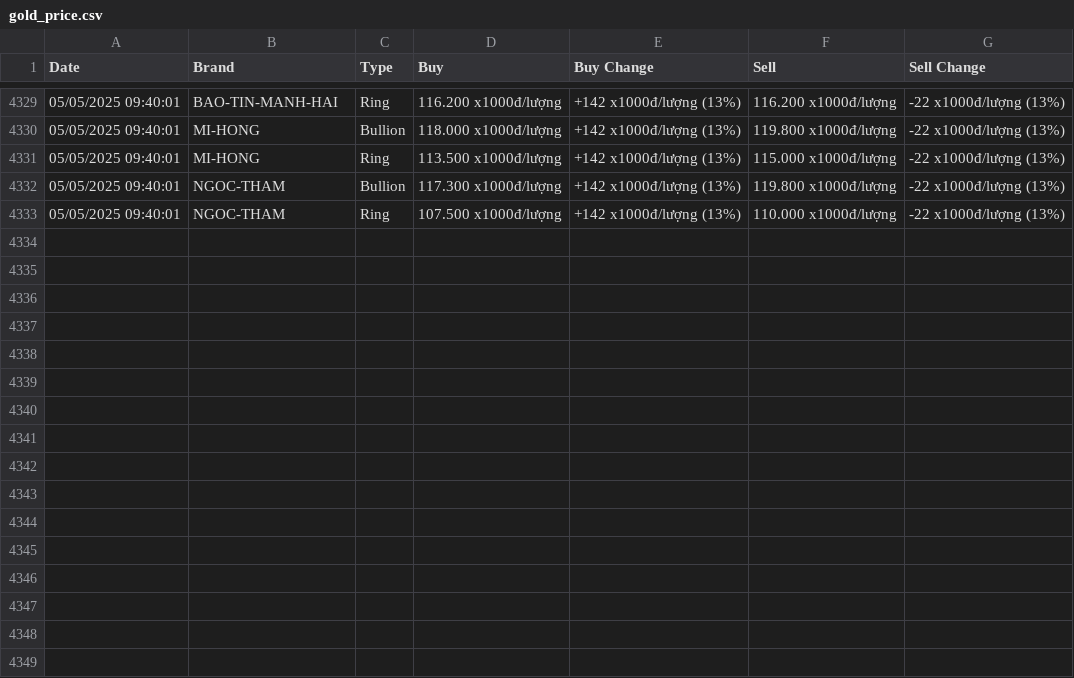
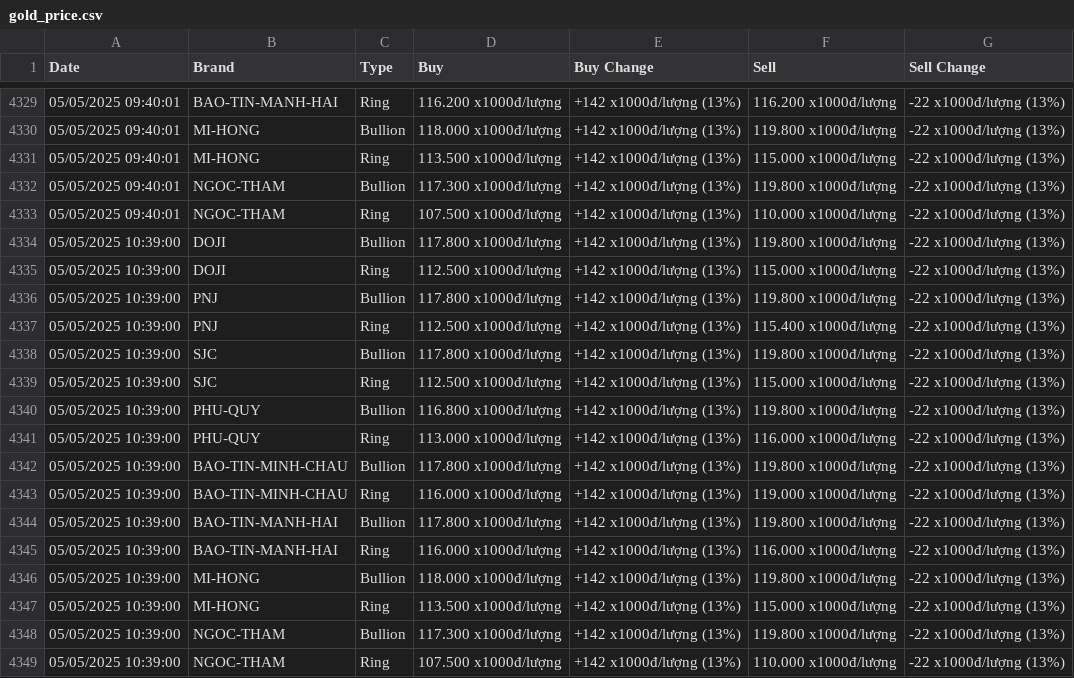
Before and after one commit to TruongNguyen0104/goldPrice, a CSV file: data/gold_price.csv, drawn as a sheet; only a part is shown, gaps mark what is left out.

```diff
--- a/data/gold_price.csv
+++ b/data/gold_price.csv
@@ -4333 +4333,17 @@
 05/05/2025 09:40:01,NGOC-THAM,Ring,107.500 x1000đ/lượng,+142 x1000đ/lượng (13%),110.000 x1000đ/lượng,-22 x1000đ/lượng (13%)
+05/05/2025 10:39:00,DOJI,Bullion,117.800 x1000đ/lượng,+142 x1000đ/lượng (13%),119.800 x1000đ/lượng,-22 x1000đ/lượng (13%)
+05/05/2025 10:39:00,DOJI,Ring,112.500 x1000đ/lượng,+142 x1000đ/lượng (13%),115.000 x1000đ/lượng,-22 x1000đ/lượng (13%)
+05/05/2025 10:39:00,PNJ,Bullion,117.800 x1000đ/lượng,+142 x1000đ/lượng (13%),119.800 x1000đ/lượng,-22 x1000đ/lượng (13%)
+05/05/2025 10:39:00,PNJ,Ring,112.500 x1000đ/lượng,+142 x1000đ/lượng (13%),115.400 x1000đ/lượng,-22 x1000đ/lượng (13%)
+05/05/2025 10:39:00,SJC,Bullion,117.800 x1000đ/lượng,+142 x1000đ/lượng (13%),119.800 x1000đ/lượng,-22 x1000đ/lượng (13%)
+05/05/2025 10:39:00,SJC,Ring,112.500 x1000đ/lượng,+142 x1000đ/lượng (13%),115.000 x1000đ/lượng,-22 x1000đ/lượng (13%)
+05/05/2025 10:39:00,PHU-QUY,Bullion,116.800 x1000đ/lượng,+142 x1000đ/lượng (13%),119.800 x1000đ/lượng,-22 x1000đ/lượng (13%)
+05/05/2025 10:39:00,PHU-QUY,Ring,113.000 x1000đ/lượng,+142 x1000đ/lượng (13%),116.000 x1000đ/lượng,-22 x1000đ/lượng (13%)
+05/05/2025 10:39:00,BAO-TIN-MINH-CHAU,Bullion,117.800 x1000đ/lượng,+142 x1000đ/lượng (13%),119.800 x1000đ/lượng,-22 x1000đ/lượng (13%)
+05/05/2025 10:39:00,BAO-TIN-MINH-CHAU,Ring,116.000 x1000đ/lượng,+142 x1000đ/lượng (13%),119.000 x1000đ/lượng,-22 x1000đ/lượng (13%)
+05/05/2025 10:39:00,BAO-TIN-MANH-HAI,Bullion,117.800 x1000đ/lượng,+142 x1000đ/lượng (13%),119.800 x1000đ/lượng,-22 x1000đ/lượng (13%)
+05/05/2025 10:39:00,BAO-TIN-MANH-HAI,Ring,116.000 x1000đ/lượng,+142 x1000đ/lượng (13%),116.000 x1000đ/lượng,-22 x1000đ/lượng (13%)
+05/05/2025 10:39:00,MI-HONG,Bullion,118.000 x1000đ/lượng,+142 x1000đ/lượng (13%),119.800 x1000đ/lượng,-22 x1000đ/lượng (13%)
+05/05/2025 10:39:00,MI-HONG,Ring,113.500 x1000đ/lượng,+142 x1000đ/lượng (13%),115.000 x1000đ/lượng,-22 x1000đ/lượng (13%)
+05/05/2025 10:39:00,NGOC-THAM,Bullion,117.300 x1000đ/lượng,+142 x1000đ/lượng (13%),119.800 x1000đ/lượng,-22 x1000đ/lượng (13%)
+05/05/2025 10:39:00,NGOC-THAM,Ring,107.500 x1000đ/lượng,+142 x1000đ/lượng (13%),110.000 x1000đ/lượng,-22 x1000đ/lượng (13%)
```
